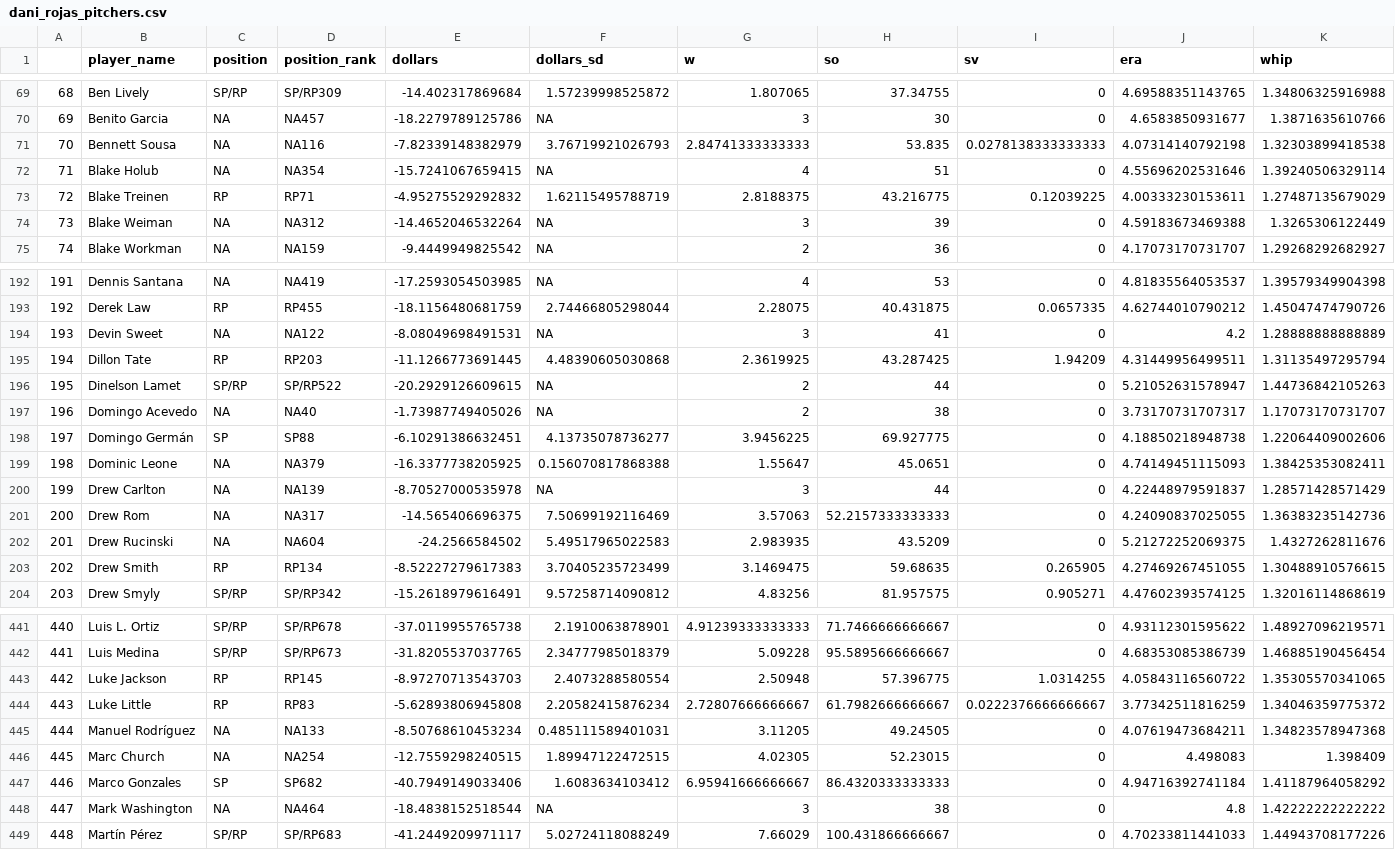
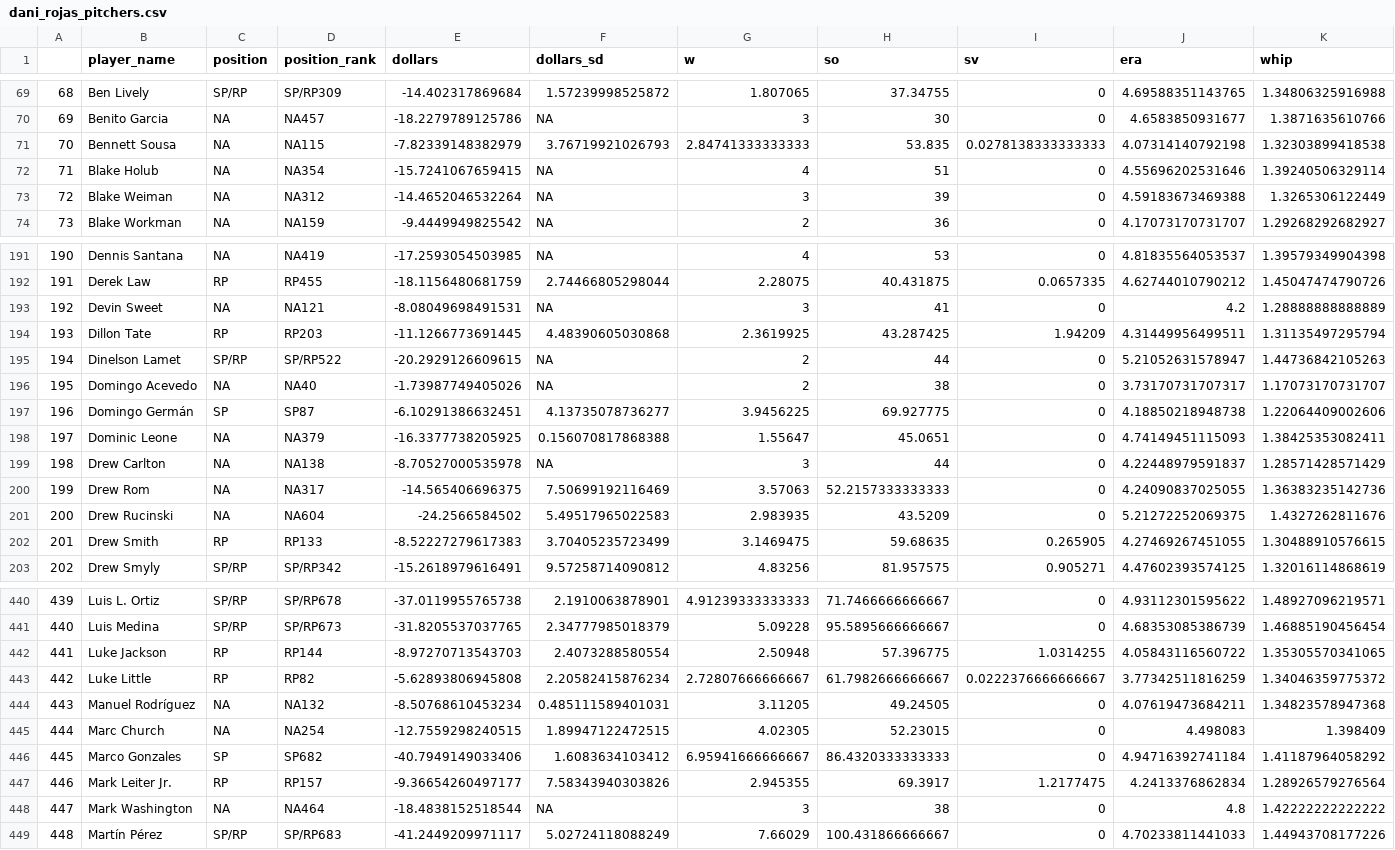
Before and after one commit to SamuelLachance/Betting, a CSV file: ottoneu/dani_rojas_pitchers.csv, drawn as a sheet; only a part is shown, gaps mark what is left out; removed rows and columns are numbered as before the commit, all else as after; rows hold the shown columns only; the diff covers the shown part only; the diff names each change by its address in the sheet, - before the commit and + after, or states it on an @@ line.

```diff
--- a/ottoneu/dani_rojas_pitchers.csv
+++ b/ottoneu/dani_rojas_pitchers.csv
-D71 (position_rank): NA116
+D71 (position_rank): NA115
-row 73: 72 | Blake Treinen | RP | RP71 | -4.95275529292832 | 1.62115495788719 | 2.8188375 | 43.216775 | 0.12039225 | 4.00333230153611 | 1.27487135679029
@@ column A renumbered between rows 73 and 446 @@
-D193 (position_rank): NA122
+D193 (position_rank): NA121
-D197 (position_rank): SP88
+D197 (position_rank): SP87
-D199 (position_rank): NA139
+D199 (position_rank): NA138
-D202 (position_rank): RP134
+D202 (position_rank): RP133
-D442 (position_rank): RP145
+D442 (position_rank): RP144
-D443 (position_rank): RP83
+D443 (position_rank): RP82
-D444 (position_rank): NA133
+D444 (position_rank): NA132
+row 447: 446 | Mark Leiter Jr. | RP | RP157 | -9.36654260497177 | 7.58343940303826 | 2.945355 | 69.3917 | 1.2177475 | 4.2413376862834 | 1.28926579276564
```
Also changed, not shown: 51 edited cells elsewhere in this file, ottoneu/all_hitters.csv, ottoneu/all_pitchers.csv, 4 other files.
